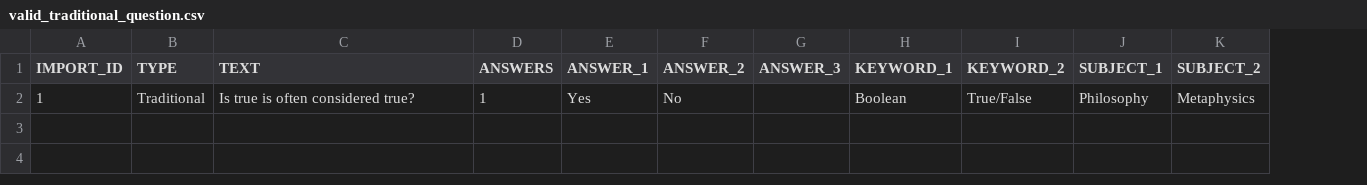
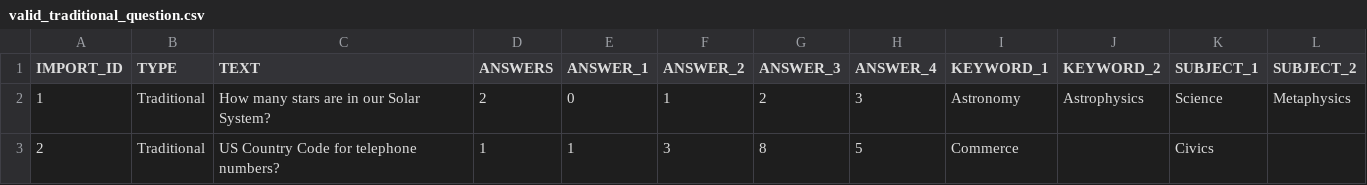
Before and after one commit to notch8/viva, a CSV file: public/valid_traditional_question.csv, drawn as a sheet; addresses are those after the commit; the diff names each change by its address in the sheet, - before the commit and + after, or states it on an @@ line.

Commit message:
📚 Add less general traditional question

```diff
--- a/public/valid_traditional_question.csv
+++ b/public/valid_traditional_question.csv
+column H (ANSWER_4), row 2: 3
-C2 (TEXT): Is true is often considered true?
+C2 (TEXT): How many stars are in our Solar System?
-D2 (ANSWERS): 1
+D2 (ANSWERS): 2
-E2 (ANSWER_1): Yes
+E2 (ANSWER_1): 0
-F2 (ANSWER_2): No
+F2 (ANSWER_2): 1
-G2 (ANSWER_3): (empty)
+G2 (ANSWER_3): 2
-I2 (KEYWORD_1): Boolean
+I2 (KEYWORD_1): Astronomy
-J2 (KEYWORD_2): True/False
+J2 (KEYWORD_2): Astrophysics
-K2 (SUBJECT_1): Philosophy
+K2 (SUBJECT_1): Science
+row 3: 2 | Traditional | US Country Code for telephone numbers? | 1 | 1 | 3 | 8 | 5 | Commerce |  | Civics
```
Also changed, not shown: 1 other file.
